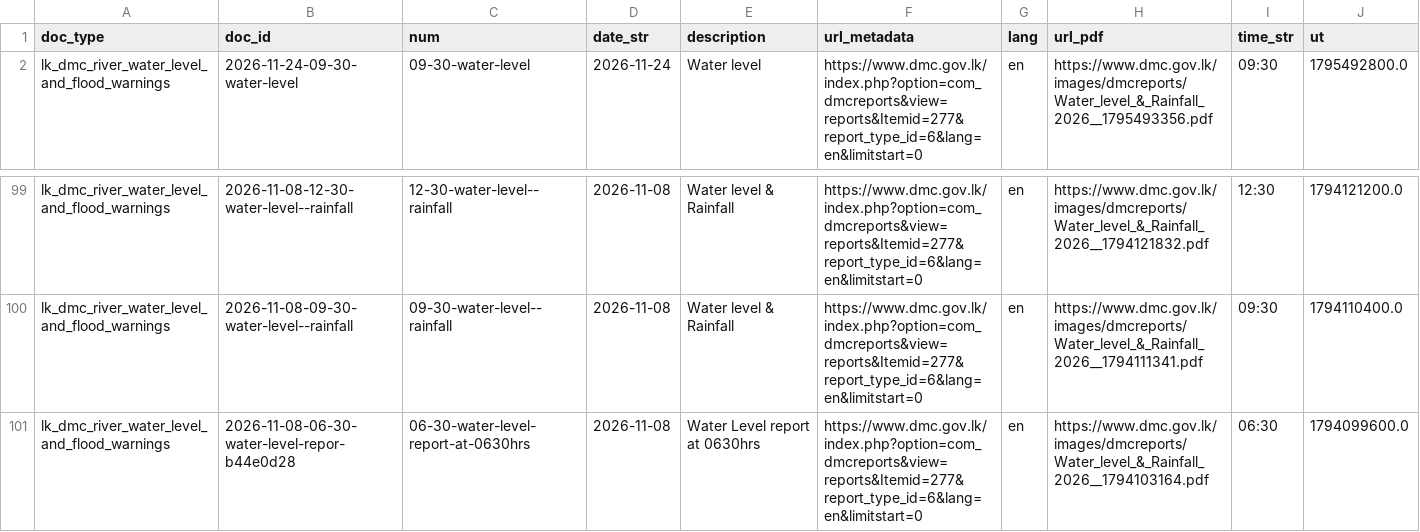
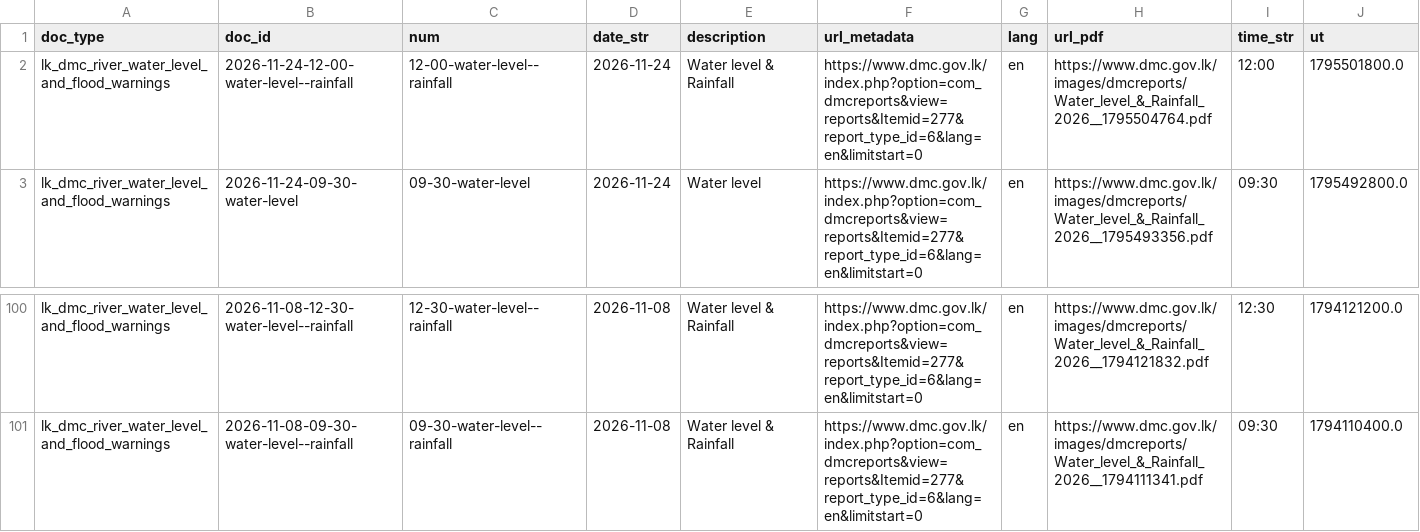
Before and after one commit to nuuuwan/lk_dmc_vis, a TSV file: data/docs_last100.tsv, drawn as a sheet; only a part is shown, gaps mark what is left out.

```diff
--- a/data/docs_last100.tsv
+++ b/data/docs_last100.tsv
@@ -1,2 +1,3 @@
 doc_type	doc_id	num	date_str	description	url_metadata	lang	url_pdf	time_str	ut
+lk_dmc_river_water_level_and_flood_warnings	2026-11-24-12-00-water-level--rainfall	12-00-water-level--rainfall	2026-11-24	Water level & Rainfall	https://www.dmc.gov.lk/index.php?option=com_dmcreports&view=reports&Itemid=277&report_type_id=6&lang=en&limitstart=0	en	https://www.dmc.gov.lk/images/dmcreports/Water_level_&_Rainfall_2026__1795504764.pdf	12:00	1795501800.0
 lk_dmc_river_water_level_and_flood_warnings	2026-11-24-09-30-water-level	09-30-water-level	2026-11-24	Water level	https://www.dmc.gov.lk/index.php?option=com_dmcreports&view=reports&Itemid=277&report_type_id=6&lang=en&limitstart=0	en	https://www.dmc.gov.lk/images/dmcreports/Water_level_&_Rainfall_2026__1795493356.pdf	09:30	1795492800.0
@@ -100,2 +101 @@ lk_dmc_river_water_level_and_flood_warnings	2026-11-08-12-30-water-level--rainfa
 lk_dmc_river_water_level_and_flood_warnings	2026-11-08-09-30-water-level--rainfall	09-30-water-level--rainfall	2026-11-08	Water level & Rainfall	https://www.dmc.gov.lk/index.php?option=com_dmcreports&view=reports&Itemid=277&report_type_id=6&lang=en&limitstart=0	en	https://www.dmc.gov.lk/images/dmcreports/Water_level_&_Rainfall_2026__1794111341.pdf	09:30	1794110400.0
-lk_dmc_river_water_level_and_flood_warnings	2026-11-08-06-30-water-level-repor-b44e0d28	06-30-water-level-report-at-0630hrs	2026-11-08	Water Level report at 0630hrs	https://www.dmc.gov.lk/index.php?option=com_dmcreports&view=reports&Itemid=277&report_type_id=6&lang=en&limitstart=0	en	https://www.dmc.gov.lk/images/dmcreports/Water_level_&_Rainfall_2026__1794103164.pdf	06:30	1794099600.0
```
Also changed, not shown: 43 other files.
